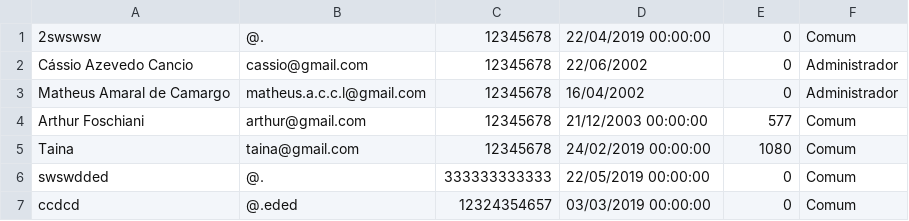
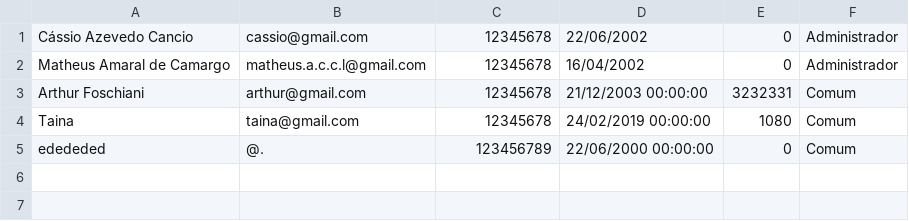
Before and after one commit to amrals/Financa-de-Mesa, a CSV file: Finança de Mesa/Iniciar/usuarios.csv, drawn as a sheet.

```diff
--- a/Finança de Mesa/Iniciar/usuarios.csv
+++ b/Finança de Mesa/Iniciar/usuarios.csv
@@ -1,7 +1,5 @@
-2swswsw;@.;12345678;22/04/2019 00:00:00;0;Comum
 Cássio Azevedo Cancio;cassio@gmail.com;12345678;22/06/2002;0;Administrador
 Matheus Amaral de Camargo;matheus.a.c.c.l@gmail.com;12345678;16/04/2002;0;Administrador
-Arthur Foschiani;arthur@gmail.com;12345678;21/12/2003 00:00:00;577;Comum;
+Arthur Foschiani;arthur@gmail.com;12345678;21/12/2003 00:00:00;3232331;Comum;
 Taina;taina@gmail.com;12345678;24/02/2019 00:00:00;1080;Comum;
-swswdded;@.;333333333333;22/05/2019 00:00:00;0;Comum
-ccdcd;@.eded;12324354657;03/03/2019 00:00:00;0;Comum
+edededed;@.;123456789;22/06/2000 00:00:00;0;Comum
```
Also changed, not shown: Finança de Mesa/Iniciar/transacoes.csv, 8 other files.
